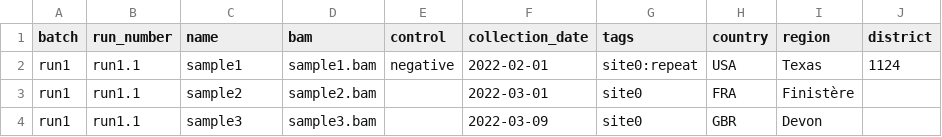
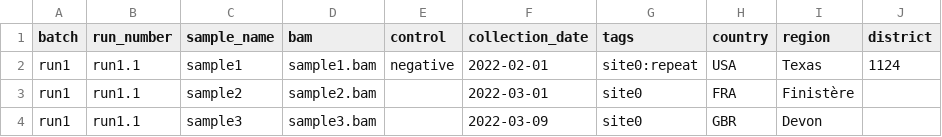
Before and after one commit to GlobalPathogenAnalysisService/gpas-uploader, a CSV file: examples/nanopore-bam-upload.csv, drawn as a sheet; only a part is shown; the diff names each change by its address in the sheet, - before the commit and + after, or states it on an @@ line.

Commit message:
name->sample_name for clarity

```diff
--- a/examples/nanopore-bam-upload.csv
+++ b/examples/nanopore-bam-upload.csv
-C1: name
+C1: sample_name
```
Also changed, not shown: examples/illumina-bam-upload.csv, examples/illumina-fastq-upload.csv, 9 other files.
